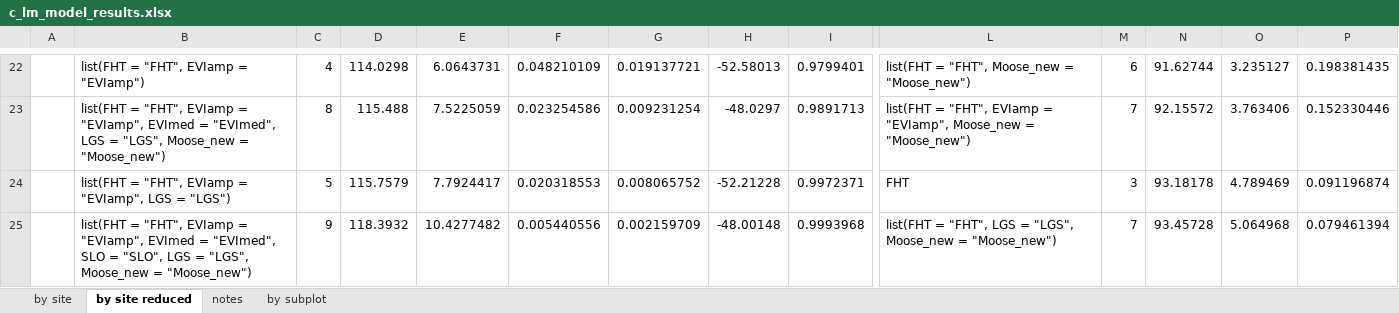
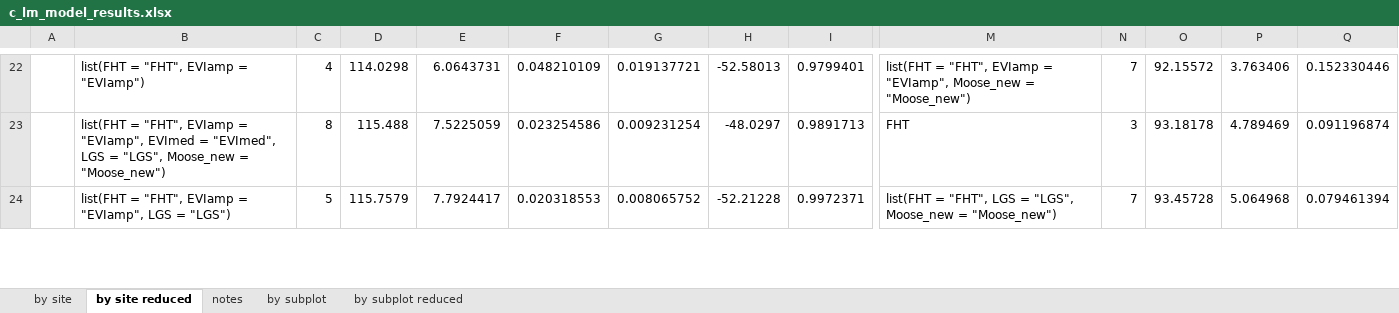
Before and after one commit to emmwilson/C_forecasting_NL, an Excel workbook: code_for_stats/c_lm_model_results.xlsx, sheet by site reduced, drawn as a sheet; only a part is shown, gaps mark what is left out; values as stored, in another font and other column widths than the file's, no borders; removed rows and columns are numbered as before the commit, all else as after; rows hold the shown columns only; the diff covers the shown part only; the diff names each change by its address in the sheet, - before the commit and + after, or states it on an @@ line.

Commit message:
fixed moose letters

```diff
--- a/code_for_stats/c_lm_model_results.xlsx (sheet by site reduced)
+++ b/code_for_stats/c_lm_model_results.xlsx (sheet by site reduced)
+sheet tab: by subplot reduced
-M22: …= "FHT", Moose_new =…
+M22: …= "FHT", EVIamp = "EVIamp", Moose_new =…
-N22: 6
+N22: 7
-O22: 91.62744
+O22: 92.15572
-P22: 3.235127
+P22: 3.763406
-Q22: 0.198381435
+Q22: 0.152330446
-row 23:  | list(FHT = "FHT", EVIamp = "EVIamp", EVImed = "EVImed", LGS = "LGS", Moose_new = "Moose_new") | 8 | 115.488 | 7.5225059 | 0.023254586 | 0.009231254 | -48.0297 | 0.9891713 | list(FHT = "FHT", EVIamp = "EVIamp", Moose_new = "Moose_new") | 7 | 92.15572 | 3.763406 | 0.152330446
-B23: …= "EVIamp", LGS = "LGS")
+B23: …= "EVIamp", EVImed = "EVImed", LGS = "LGS", Moose_new = "Moose_new")
-C23: 5
+C23: 8
-D23: 115.7579
+D23: 115.488
-E23: 7.7924417
+E23: 7.5225059
-F23: 0.020318553
+F23: 0.023254586
-G23: 0.008065752
+G23: 0.009231254
-H23: -52.21228
+H23: -48.0297
-I23: 0.9972371
+I23: 0.9891713
-B24: …= "EVIamp", EVImed = "EVImed", SLO = "SLO", LGS = "LGS", Moose_new = "Moose_new")
+B24: …= "EVIamp", LGS = "LGS")
-C24: 9
+C24: 5
-D24: 118.3932
+D24: 115.7579
-E24: 10.4277482
+E24: 7.7924417
-F24: 0.005440556
+F24: 0.020318553
-G24: 0.002159709
+G24: 0.008065752
-H24: -48.00148
+H24: -52.21228
-I24: 0.9993968
+I24: 0.9972371
```
Also changed, not shown: 1 added row, 1 removed row, 1 added column and 45 edited cells elsewhere in this sheet, sheet by site, sheet by subplot, 1 other file.
